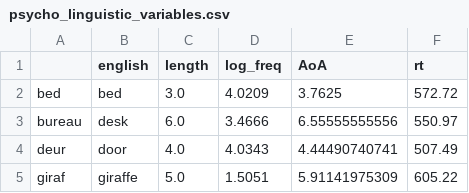
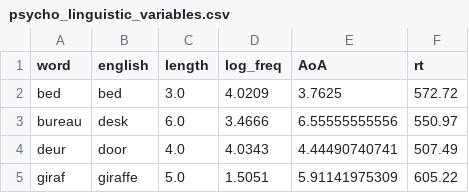
Before and after one commit to wmvanvliet/jocn2017, a CSV file: psycho_linguistic_variables.csv, drawn as a sheet; only a part is shown.

Commit message:
Name the index of psycho-ling-variables "word"

```diff
--- a/psycho_linguistic_variables.csv
+++ b/psycho_linguistic_variables.csv
@@ -1,2 +1,2 @@
-,english,length,log_freq,AoA,rt
+word,english,length,log_freq,AoA,rt
 bed,bed,3.0,4.0209,3.7625,572.72
```
